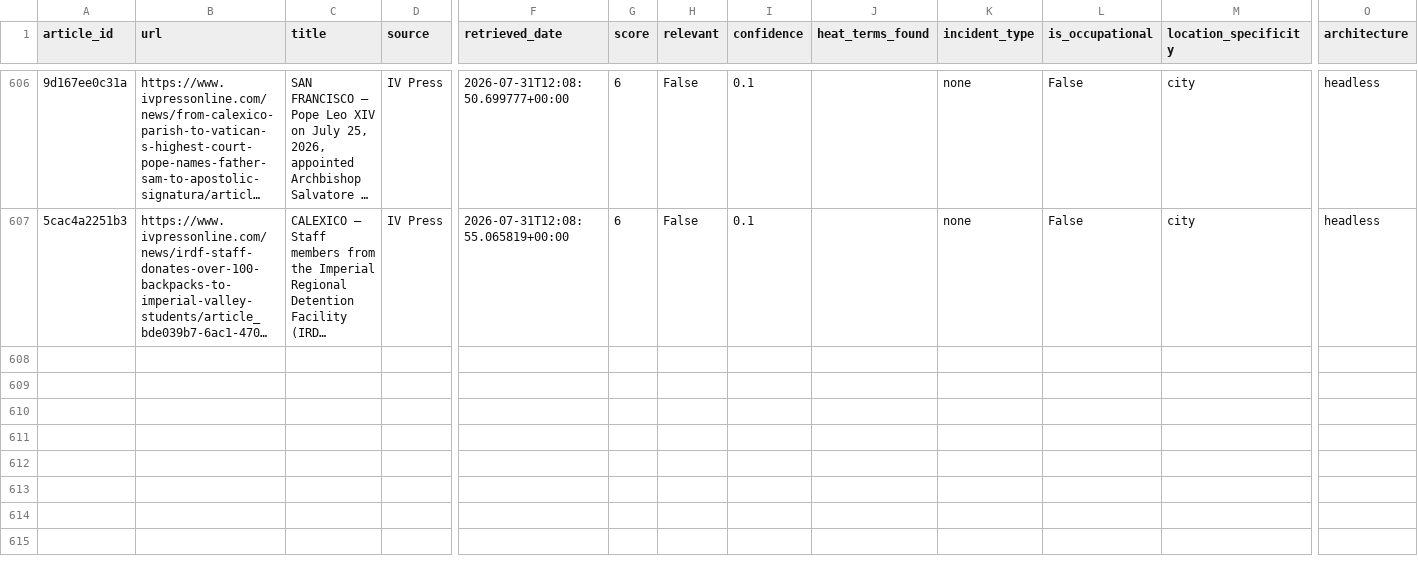
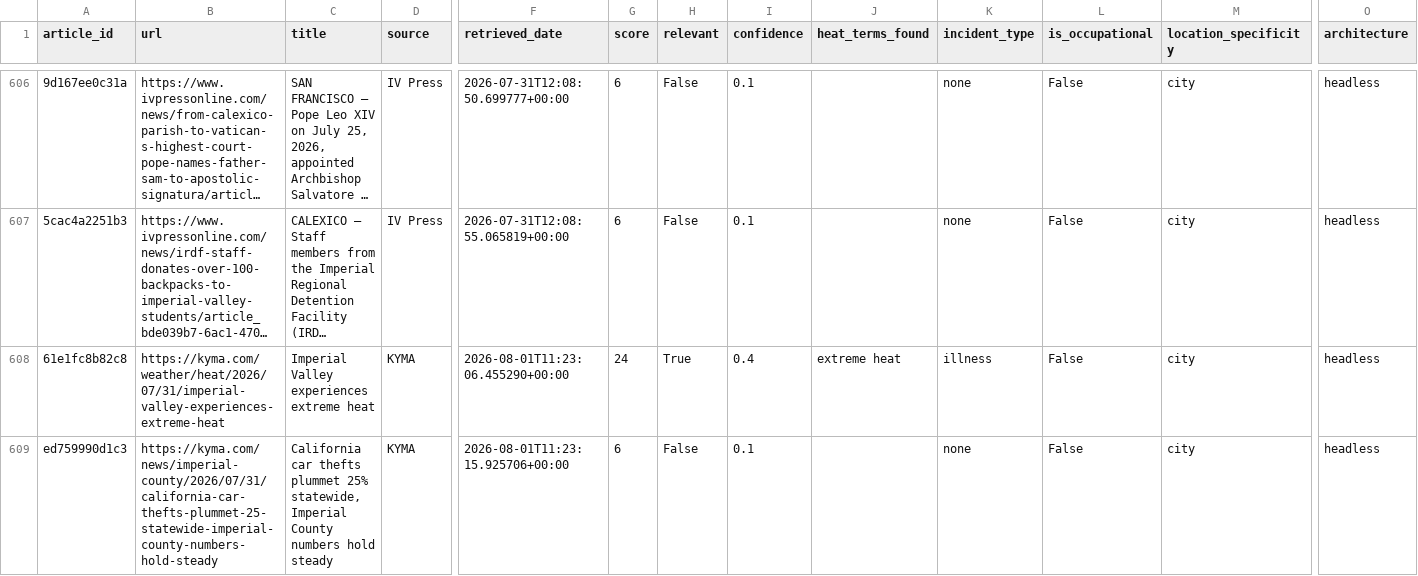
Before and after one commit to theaenache/4branch-iv-heatwatch, a CSV file: data/headless_scored.csv, drawn as a sheet; only a part is shown, gaps mark what is left out; long unchanged cells end in …; rows hold the shown columns only; the diff names each change by its address in the sheet, - before the commit and + after, or states it on an @@ line.

```diff
--- a/data/headless_scored.csv
+++ b/data/headless_scored.csv
+row 608: 61e1fc8b82c8 | https://kyma.com/weather/heat/2026/07/31/imperial-valley-experiences-extreme-heat | Imperial Valley experiences extreme heat | KYMA | 2026-08-01T11:23:06.455290+00:00 | 24 | True | 0.4 | extreme heat | illness | False | city | headless
+row 609: ed759990d1c3 | https://kyma.com/news/imperial-county/2026/07/31/california-car-thefts-plummet-25-statewide-imperial-county-numbers-hold-steady | California car thefts plummet 25% statewide, Imperial County numbers hold steady | KYMA | 2026-08-01T11:23:15.925706+00:00 | 6 | False | 0.1 |  | none | False | city | headless
```
Also changed, not shown: data/alerts_scored.csv, data/llm_scored.csv, 2 other files.
